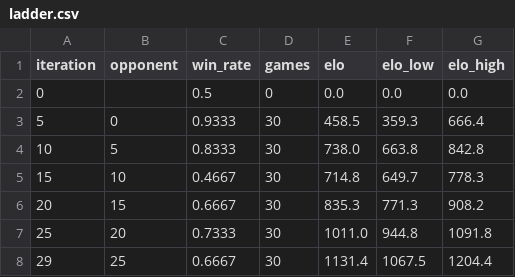
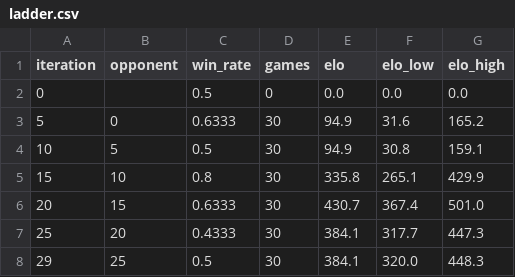
Before and after one commit to linkyless/nash-hex, a CSV file: results/ladder.csv, drawn as a sheet.

```diff
--- a/results/ladder.csv
+++ b/results/ladder.csv
@@ -2,7 +2,7 @@ iteration,opponent,win_rate,games,elo,elo_low,elo_high
 0,,0.5,0,0.0,0.0,0.0
-5,0,0.9333,30,458.5,359.3,666.4
-10,5,0.8333,30,738.0,663.8,842.8
-15,10,0.4667,30,714.8,649.7,778.3
-20,15,0.6667,30,835.3,771.3,908.2
-25,20,0.7333,30,1011.0,944.8,1091.8
-29,25,0.6667,30,1131.4,1067.5,1204.4
+5,0,0.6333,30,94.9,31.6,165.2
+10,5,0.5,30,94.9,30.8,159.1
+15,10,0.8,30,335.8,265.1,429.9
+20,15,0.6333,30,430.7,367.4,501.0
+25,20,0.4333,30,384.1,317.7,447.3
+29,25,0.5,30,384.1,320.0,448.3
```
Also changed, not shown: 8 other files.
